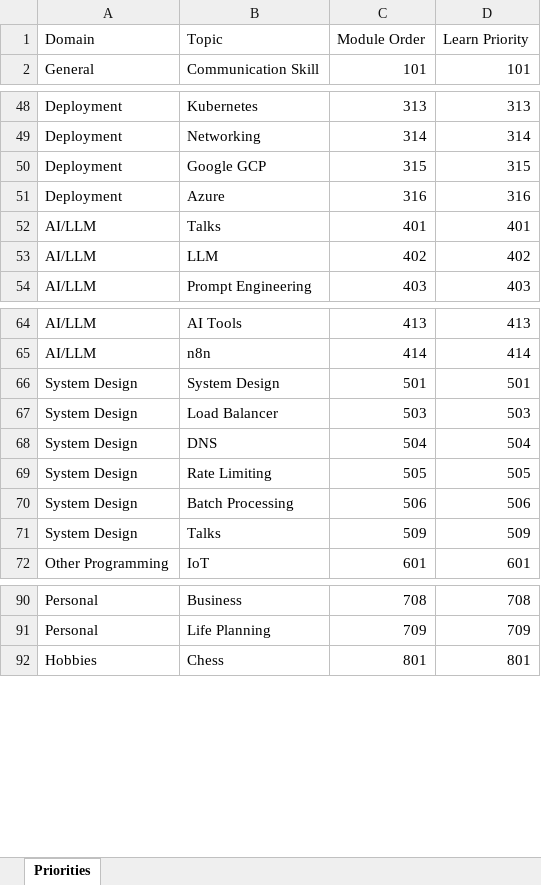
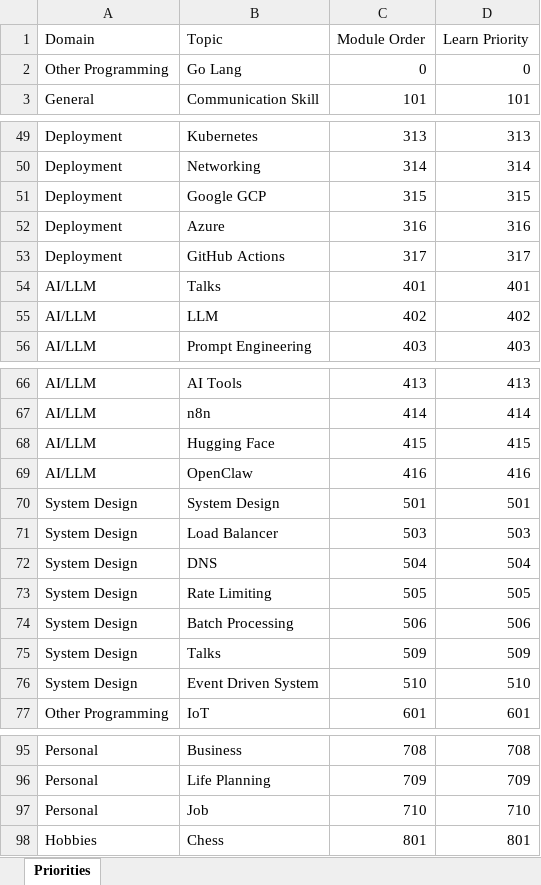
Before and after one commit to 786riyaz/Next_JS___Projects, an Excel workbook: 03_Learning_Management/00_Excel_Export/priorities.xlsx, sheet Priorities, drawn as a sheet; only a part is shown, gaps mark what is left out; values as stored, in another font and other column widths than the file's, no borders; the diff covers the shown part only; the diff names each change by its address in the sheet, - before the commit and + after, or states it on an @@ line.

```diff
--- a/03_Learning_Management/00_Excel_Export/priorities.xlsx (sheet Priorities)
+++ b/03_Learning_Management/00_Excel_Export/priorities.xlsx (sheet Priorities)
+row 2: Other Programming | Go Lang | 0 | 0
+row 53: Deployment | GitHub Actions | 317 | 317
+row 68: AI/LLM | Hugging Face | 415 | 415
+row 69: AI/LLM | OpenClaw | 416 | 416
+row 76: System Design | Event Driven System | 510 | 510
+row 97: Personal | Job | 710 | 710
```
Also changed, not shown: 1 added row elsewhere in this sheet, 03_Learning_Management/00_Excel_Export/links.xlsx, 03_Learning_Management/00_Excel_Export/notes.xlsx, 1 other file.
